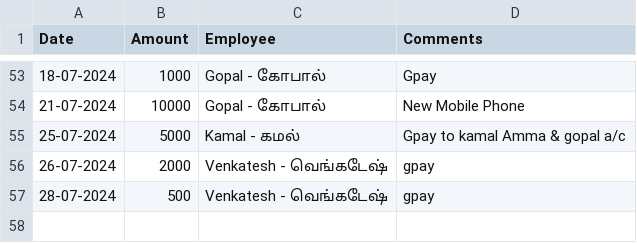
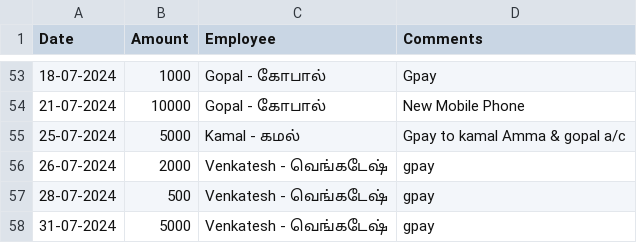
Before and after one commit to Balajimcr/DailySalesTrackerApp, a CSV file: Data/EliteSalonLalgudi/employee_salary_Advance_bankTransfer_data.csv, drawn as a sheet; only a part is shown, gaps mark what is left out; the diff names each change by its address in the sheet, - before the commit and + after, or states it on an @@ line.

```diff
--- a/Data/EliteSalonLalgudi/employee_salary_Advance_bankTransfer_data.csv
+++ b/Data/EliteSalonLalgudi/employee_salary_Advance_bankTransfer_data.csv
+row 58: 31-07-2024 | 5000 | Venkatesh - வெங்கடேஷ் | gpay
```
Also changed, not shown: Data/EliteSalonLalgudi/database_collection.csv.
